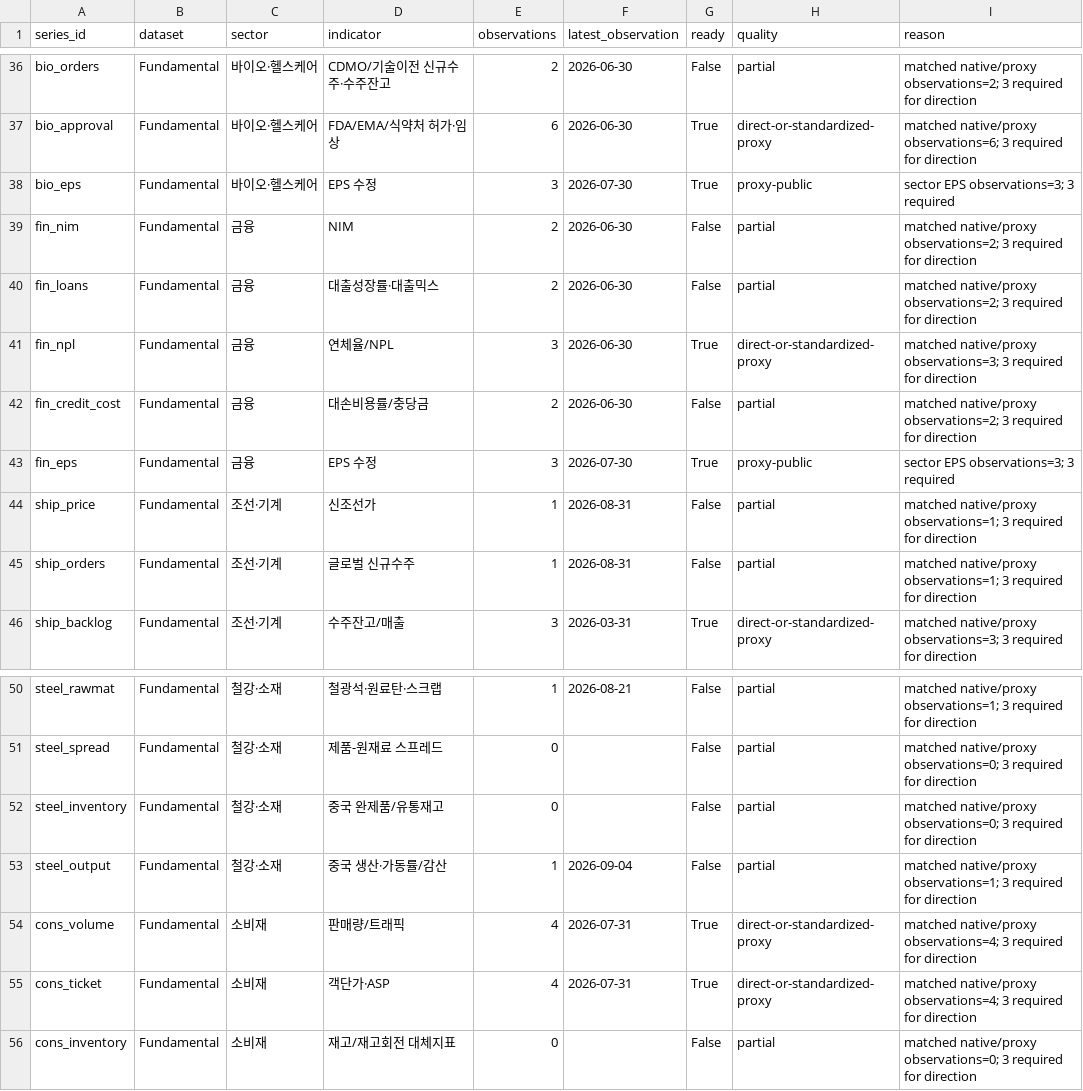
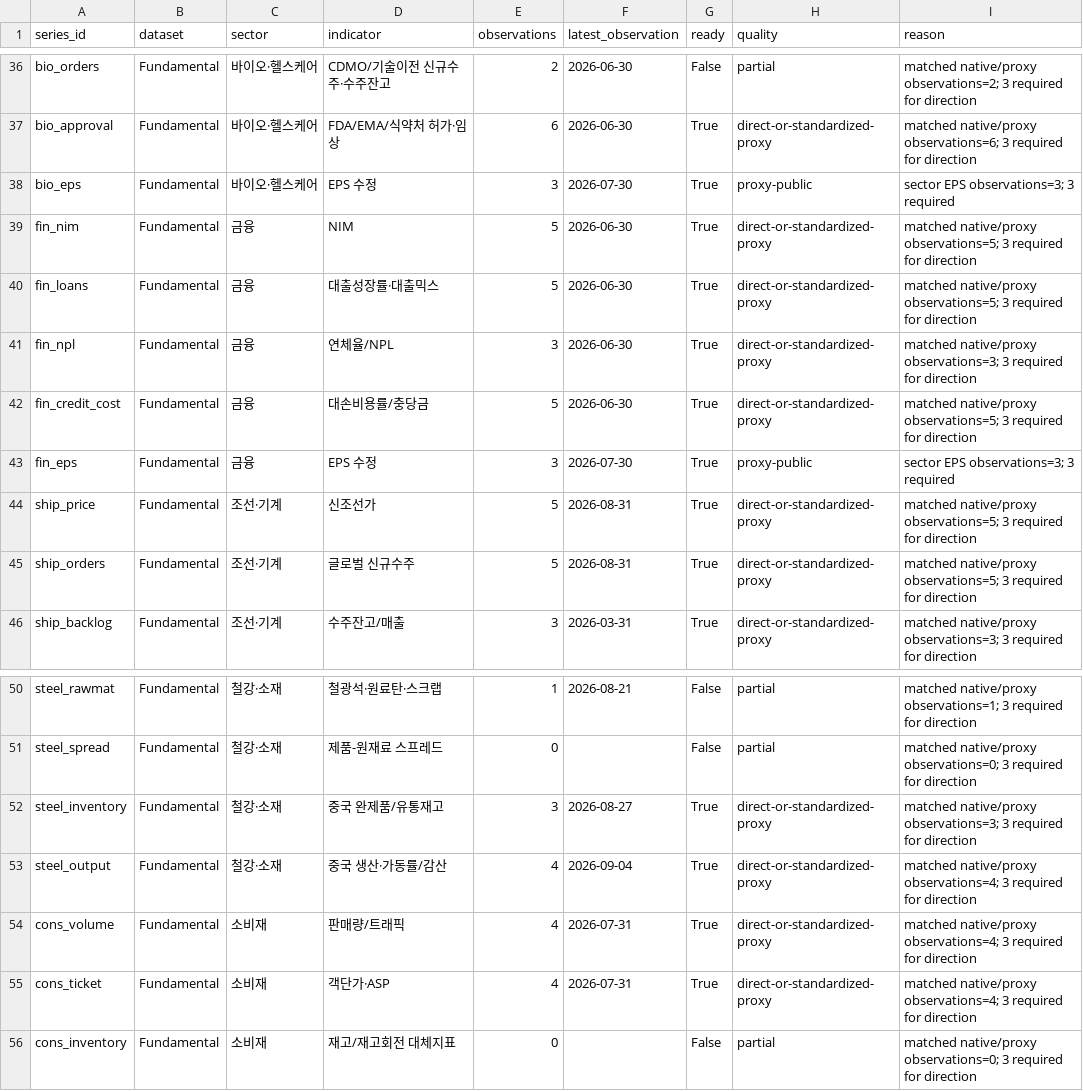
Before and after one commit to hyunsungkim73/HAA_Leader_Sector_System, a CSV file: data/meta/completeness_series.csv, drawn as a sheet; only a part is shown, gaps mark what is left out.

```diff
--- a/data/meta/completeness_series.csv
+++ b/data/meta/completeness_series.csv
@@ -38,9 +38,9 @@ bio_approval,Fundamental,바이오·헬스케어,FDA/EMA/식약처 허가·임
 bio_eps,Fundamental,바이오·헬스케어,EPS 수정,3,2026-07-30,True,proxy-public,sector EPS observations=3; 3 required
-fin_nim,Fundamental,금융,NIM,2,2026-06-30,False,partial,matched native/proxy observations=2; 3 required for direction
-fin_loans,Fundamental,금융,대출성장률·대출믹스,2,2026-06-30,False,partial,matched native/proxy observations=2; 3 required for direction
+fin_nim,Fundamental,금융,NIM,5,2026-06-30,True,direct-or-standardized-proxy,matched native/proxy observations=5; 3 required for direction
+fin_loans,Fundamental,금융,대출성장률·대출믹스,5,2026-06-30,True,direct-or-standardized-proxy,matched native/proxy observations=5; 3 required for direction
 fin_npl,Fundamental,금융,연체율/NPL,3,2026-06-30,True,direct-or-standardized-proxy,matched native/proxy observations=3; 3 required for direction
-fin_credit_cost,Fundamental,금융,대손비용률/충당금,2,2026-06-30,False,partial,matched native/proxy observations=2; 3 required for direction
+fin_credit_cost,Fundamental,금융,대손비용률/충당금,5,2026-06-30,True,direct-or-standardized-proxy,matched native/proxy observations=5; 3 required for direction
 fin_eps,Fundamental,금융,EPS 수정,3,2026-07-30,True,proxy-public,sector EPS observations=3; 3 required
-ship_price,Fundamental,조선·기계,신조선가,1,2026-08-31,False,partial,matched native/proxy observations=1; 3 required for direction
-ship_orders,Fundamental,조선·기계,글로벌 신규수주,1,2026-08-31,False,partial,matched native/proxy observations=1; 3 required for direction
+ship_price,Fundamental,조선·기계,신조선가,5,2026-08-31,True,direct-or-standardized-proxy,matched native/proxy observations=5; 3 required for direction
+ship_orders,Fundamental,조선·기계,글로벌 신규수주,5,2026-08-31,True,direct-or-standardized-proxy,matched native/proxy observations=5; 3 required for direction
 ship_backlog,Fundamental,조선·기계,수주잔고/매출,3,2026-03-31,True,direct-or-standardized-proxy,matched native/proxy observations=3; 3 required for direction
@@ -51,4 +51,4 @@ steel_rawmat,Fundamental,철강·소재,철광석·원료탄·스크랩,1,2026-0
 steel_spread,Fundamental,철강·소재,제품-원재료 스프레드,0,,False,partial,matched native/proxy observations=0; 3 required for direction
-steel_inventory,Fundamental,철강·소재,중국 완제품/유통재고,0,,False,partial,matched native/proxy observations=0; 3 required for direction
-steel_output,Fundamental,철강·소재,중국 생산·가동률/감산,1,2026-09-04,False,partial,matched native/proxy observations=1; 3 required for direction
+steel_inventory,Fundamental,철강·소재,중국 완제품/유통재고,3,2026-08-27,True,direct-or-standardized-proxy,matched native/proxy observations=3; 3 required for direction
+steel_output,Fundamental,철강·소재,중국 생산·가동률/감산,4,2026-09-04,True,direct-or-standardized-proxy,matched native/proxy observations=4; 3 required for direction
 cons_volume,Fundamental,소비재,판매량/트래픽,4,2026-07-31,True,direct-or-standardized-proxy,matched native/proxy observations=4; 3 required for direction
```
Also changed, not shown: data/raw/macro/macro_market_archive.csv, 2 other files.
